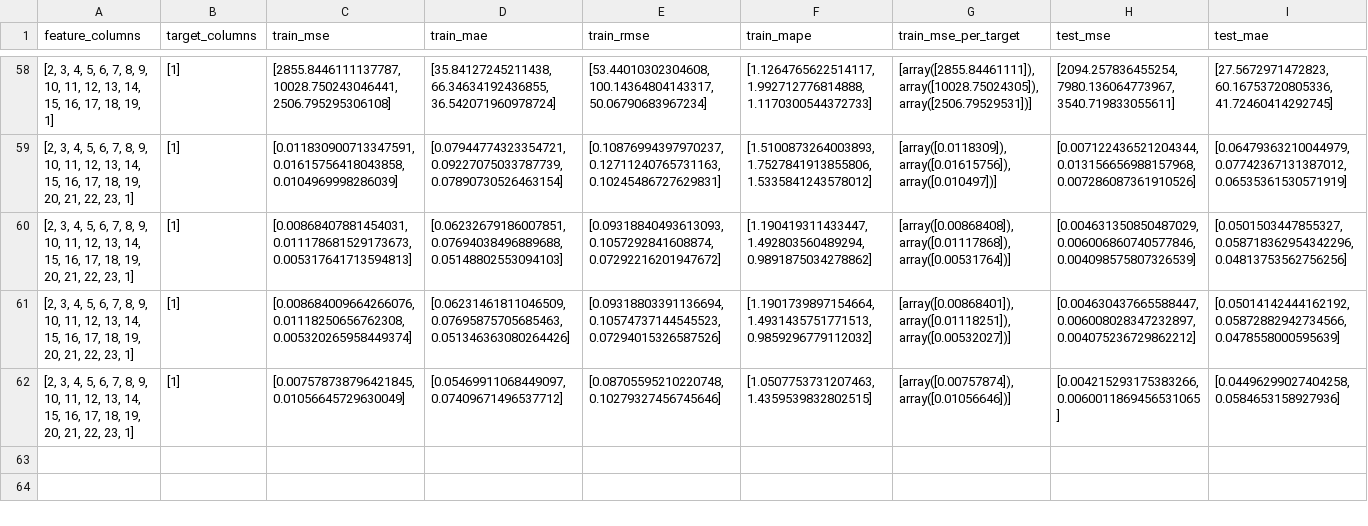
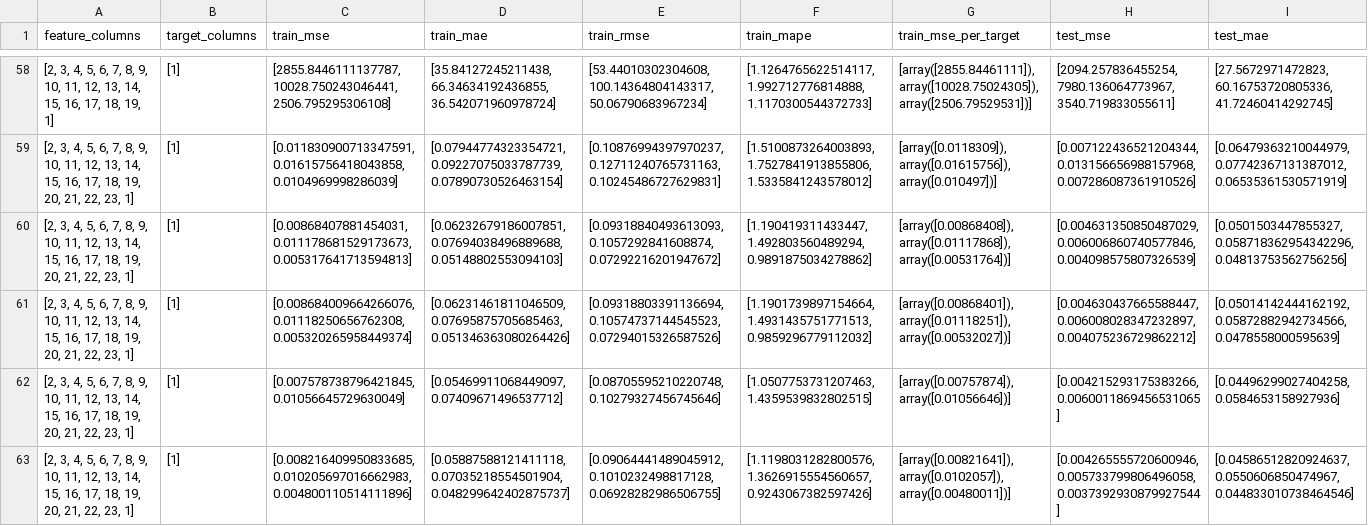
Before and after one commit to IsaacGHX/GCA_lite, a CSV file: out_put/multi/gca_GT_NPDC_market.csv, drawn as a sheet; only a part is shown, gaps mark what is left out; rows hold the shown columns only; the diff names each change by its address in the sheet, - before the commit and + after, or states it on an @@ line.

```diff
--- a/out_put/multi/gca_GT_NPDC_market.csv
+++ b/out_put/multi/gca_GT_NPDC_market.csv
+row 63: [2, 3, 4, 5, 6, 7, 8, 9, 10, 11, 12, 13, 14, 15, 16, 17, 18, 19, 20, 21, 22, 23, 1] | [1] | [0.008216409950833685, 0.010205697016662983, 0.004800110514111896] | [0.05887588121411118, 0.07035218554501904, 0.048299642402875737] | [0.09064441489045912, 0.1010232498817128, 0.06928282986506755] | [1.1198031282800576, 1.3626915554560657, 0.9243067382597426] | [array([0.00821641]), array([0.0102057]), array([0.00480011])] | [0.004265555720600946, 0.005733799806496058, 0.0037392930879927544] | [0.04586512820924637, 0.0550606850474967, 0.044833010738464546]
```
Also changed, not shown: 16 other files.
